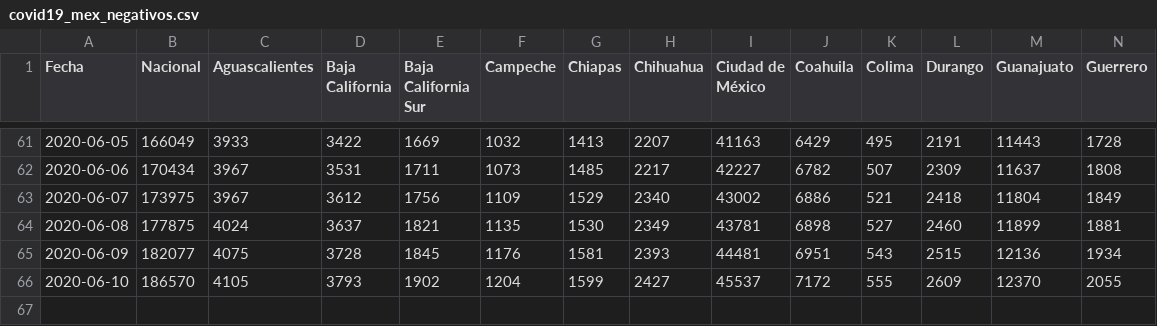
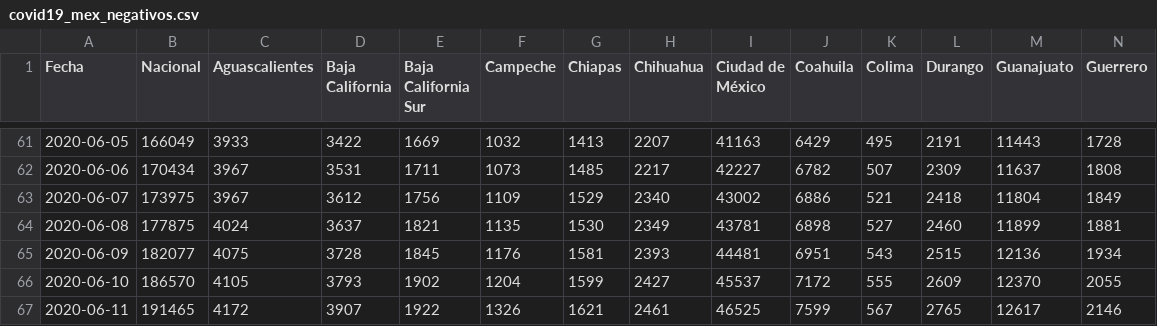
Before and after one commit to rodrigolece/Mexico-datos, a CSV file: datos/series_de_tiempo/covid19_mex_negativos.csv, drawn as a sheet; only a part is shown, gaps mark what is left out; rows hold the shown columns only; the diff names each change by its address in the sheet, - before the commit and + after, or states it on an @@ line.

```diff
--- a/datos/series_de_tiempo/covid19_mex_negativos.csv
+++ b/datos/series_de_tiempo/covid19_mex_negativos.csv
+row 67: 2020-06-11 | 191465 | 4172 | 3907 | 1922 | 1326 | 1621 | 2461 | 46525 | 7599 | 567 | 2765 | 12617 | 2146
```
Also changed, not shown: datos_abiertos/series_de_tiempo/acumulados/covid19_mex_confirmados.csv, datos_abiertos/series_de_tiempo/acumulados/covid19_mex_negativos.csv, 31 other files.
